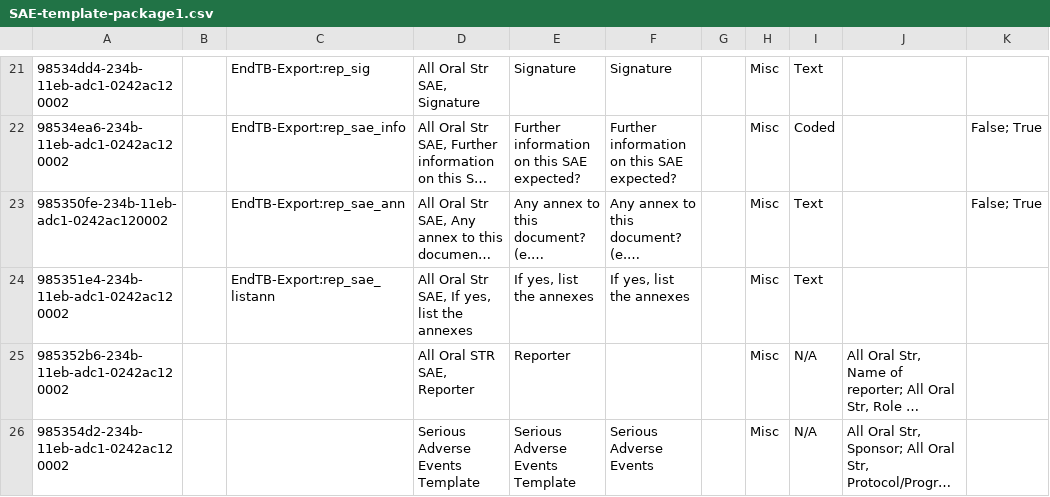
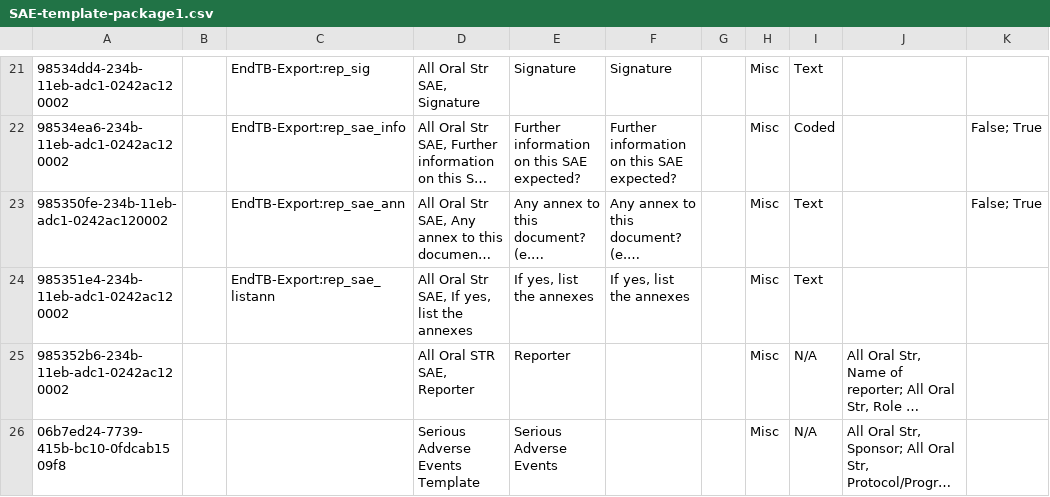
Before and after one commit to endtb/package1, a CSV file: concepts/SAE-template-package1.csv, drawn as a sheet; only a part is shown, gaps mark what is left out; long unchanged cells end in …; the diff names each change by its address in the sheet, - before the commit and + after, or states it on an @@ line.

```diff
--- a/concepts/SAE-template-package1.csv
+++ b/concepts/SAE-template-package1.csv
-A26: 985354d2-234b-11eb-adc1-0242ac120002
+A26: 06b7ed24-7739-415b-bc10-0fdcab1509f8
-E26: Serious Adverse Events Template
+E26: Serious Adverse Events
-F26: Serious Adverse Events
+F26: (empty)
```
Also changed, not shown: concepts/Z-all-observation-templates.csv.
